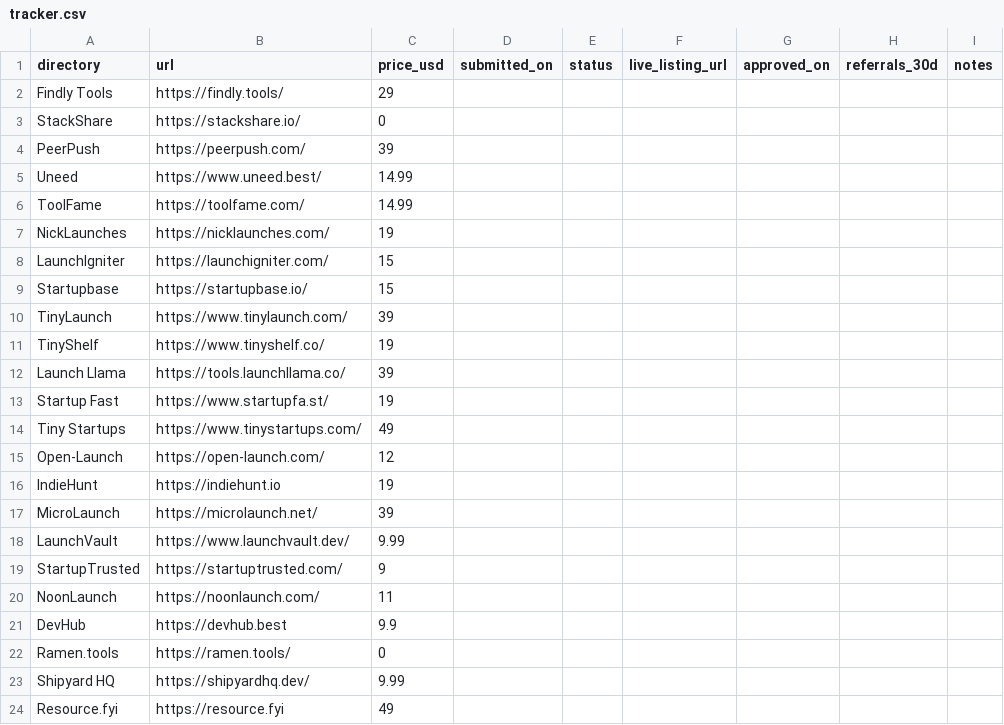
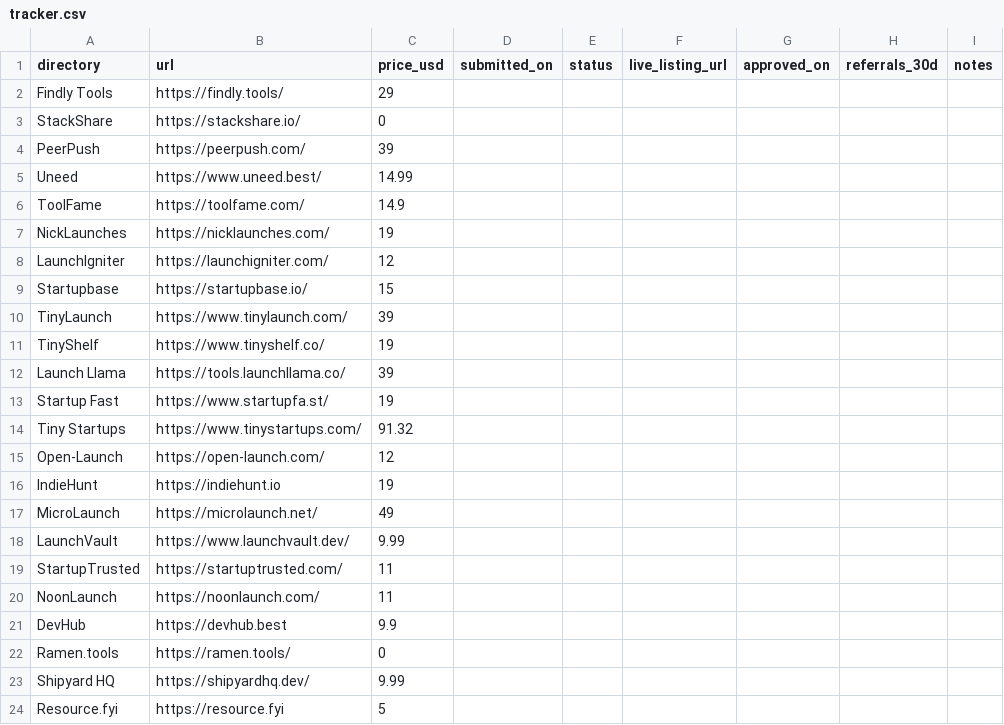
Before and after one commit to mukund1158/awesome-startup-launch-directories, a CSV file: templates/tracker.csv, drawn as a sheet.

Commit message:
Chore: refresh listing prices (2026-10-13)
LaunchIgniter 12, ToolFame 14.90, StartupTrusted 11, Resource.fyi 5 (Express), MicroLaunch 49 (regular), Tiny Startups 91.32 (GBP 69 at ECB rate).

Notes added for Startupbase, Open-Launch, TinyShelf and PromoteProject. StackShare, Dodo Index and TinyShelf prices could not be verified.

```diff
--- a/templates/tracker.csv
+++ b/templates/tracker.csv
@@ -5,5 +5,5 @@ directory,url,price_usd,submitted_on,status,live_listing_url,approved_on,referra
 "Uneed","https://www.uneed.best/",14.99,,,,,,
-"ToolFame","https://toolfame.com/",14.99,,,,,,
+"ToolFame","https://toolfame.com/",14.9,,,,,,
 "NickLaunches","https://nicklaunches.com/",19,,,,,,
-"LaunchIgniter","https://launchigniter.com/",15,,,,,,
+"LaunchIgniter","https://launchigniter.com/",12,,,,,,
 "Startupbase","https://startupbase.io/",15,,,,,,
@@ -13,8 +13,8 @@ directory,url,price_usd,submitted_on,status,live_listing_url,approved_on,referra
 "Startup Fast","https://www.startupfa.st/",19,,,,,,
-"Tiny Startups","https://www.tinystartups.com/",49,,,,,,
+"Tiny Startups","https://www.tinystartups.com/",91.32,,,,,,
 "Open-Launch","https://open-launch.com/",12,,,,,,
 "IndieHunt","https://indiehunt.io",19,,,,,,
-"MicroLaunch","https://microlaunch.net/",39,,,,,,
+"MicroLaunch","https://microlaunch.net/",49,,,,,,
 "LaunchVault","https://www.launchvault.dev/",9.99,,,,,,
-"StartupTrusted","https://startuptrusted.com/",9,,,,,,
+"StartupTrusted","https://startuptrusted.com/",11,,,,,,
 "NoonLaunch","https://noonlaunch.com/",11,,,,,,
@@ -23,2 +23,2 @@ directory,url,price_usd,submitted_on,status,live_listing_url,approved_on,referra
 "Shipyard HQ","https://shipyardhq.dev/",9.99,,,,,,
-"Resource.fyi","https://resource.fyi",49,,,,,,
+"Resource.fyi","https://resource.fyi",5,,,,,,
```
Also changed, not shown: 2 other files.
